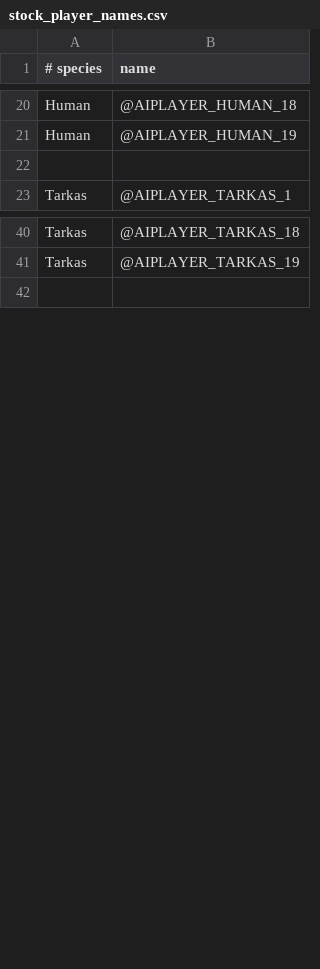
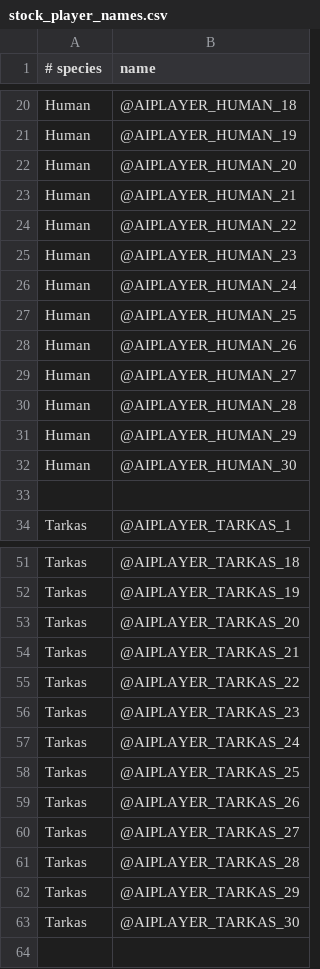
Before and after one commit to matthewhively/sots_mod, a CSV file: Data/Strategy/AI/stock_player_names.csv, drawn as a sheet; only a part is shown, gaps mark what is left out; the diff covers the shown part only; the diff names each change by its address in the sheet, - before the commit and + after, or states it on an @@ line.

```diff
--- a/Data/Strategy/AI/stock_player_names.csv
+++ b/Data/Strategy/AI/stock_player_names.csv
+row 22: Human | @AIPLAYER_HUMAN_20
+row 23: Human | @AIPLAYER_HUMAN_21
+row 24: Human | @AIPLAYER_HUMAN_22
+row 25: Human | @AIPLAYER_HUMAN_23
+row 26: Human | @AIPLAYER_HUMAN_24
+row 27: Human | @AIPLAYER_HUMAN_25
+row 28: Human | @AIPLAYER_HUMAN_26
+row 29: Human | @AIPLAYER_HUMAN_27
+row 30: Human | @AIPLAYER_HUMAN_28
+row 31: Human | @AIPLAYER_HUMAN_29
+row 32: Human | @AIPLAYER_HUMAN_30
+row 53: Tarkas | @AIPLAYER_TARKAS_20
+row 54: Tarkas | @AIPLAYER_TARKAS_21
+row 55: Tarkas | @AIPLAYER_TARKAS_22
+row 56: Tarkas | @AIPLAYER_TARKAS_23
+row 57: Tarkas | @AIPLAYER_TARKAS_24
+row 58: Tarkas | @AIPLAYER_TARKAS_25
+row 59: Tarkas | @AIPLAYER_TARKAS_26
+row 60: Tarkas | @AIPLAYER_TARKAS_27
+row 61: Tarkas | @AIPLAYER_TARKAS_28
+row 62: Tarkas | @AIPLAYER_TARKAS_29
+row 63: Tarkas | @AIPLAYER_TARKAS_30
```
Also changed, not shown: 43 added rows elsewhere in this file, Data/Strategy/AI/stock_design_names.csv.
